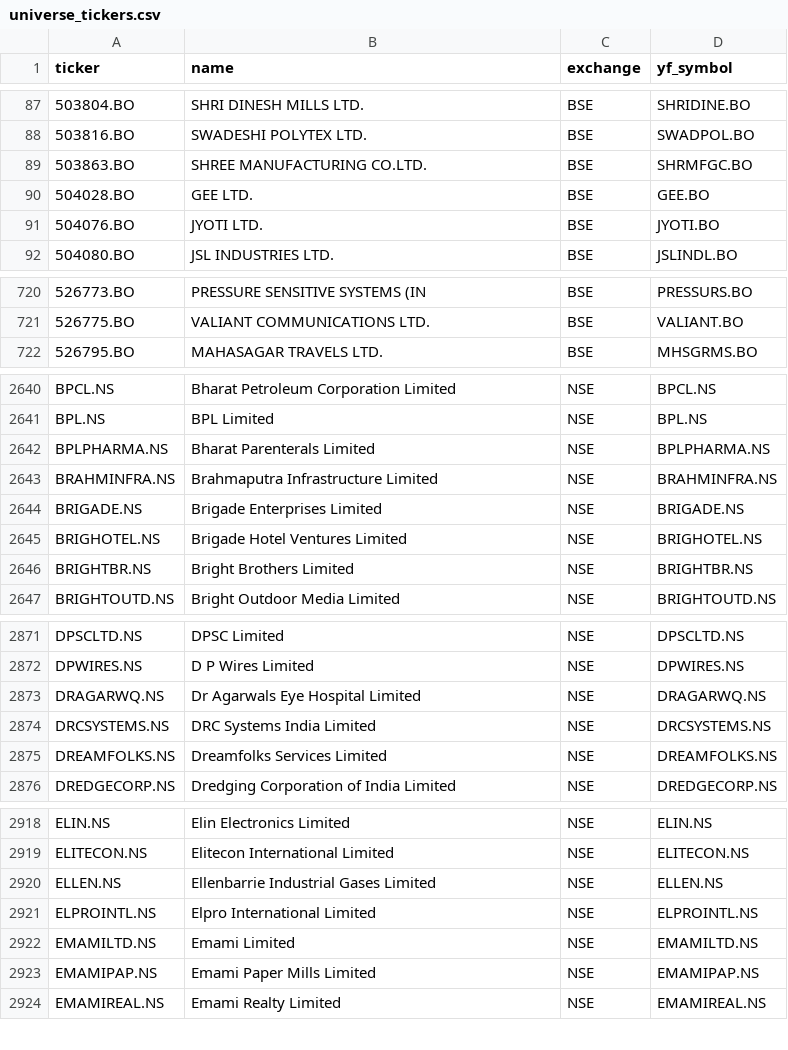
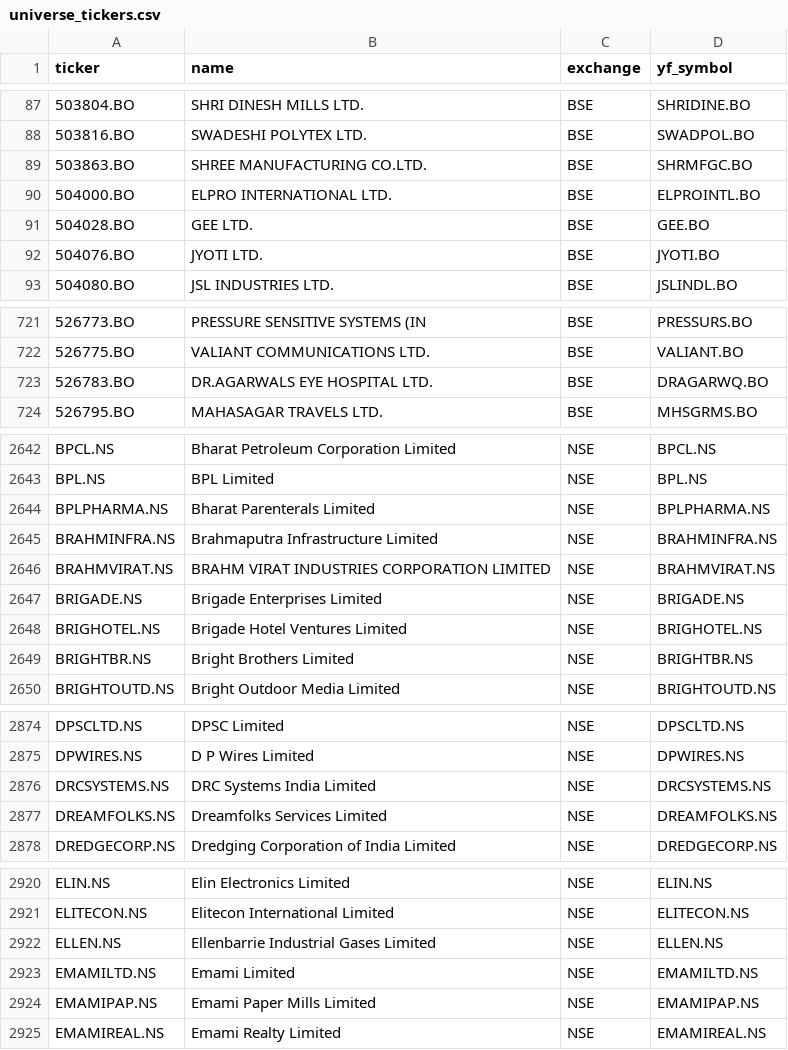
Before and after one commit to Shivam1kedia/Koredent, a CSV file: universe_tickers.csv, drawn as a sheet; only a part is shown, gaps mark what is left out; removed rows and columns are numbered as before the commit, all else as after; the diff covers the shown part only; the diff names each change by its address in the sheet, - before the commit and + after, or states it on an @@ line.

```diff
--- a/universe_tickers.csv
+++ b/universe_tickers.csv
+row 90: 504000.BO | ELPRO INTERNATIONAL LTD. | BSE | ELPROINTL.BO
+row 723: 526783.BO | DR.AGARWALS EYE HOSPITAL LTD. | BSE | DRAGARWQ.BO
+row 2646: BRAHMVIRAT.NS | BRAHM VIRAT INDUSTRIES CORPORATION LIMITED | NSE | BRAHMVIRAT.NS
-row 2873: DRAGARWQ.NS | Dr Agarwals Eye Hospital Limited | NSE | DRAGARWQ.NS
-row 2921: ELPROINTL.NS | Elpro International Limited | NSE | ELPROINTL.NS
```
Also changed, not shown: 1 added row and 1 removed row elsewhere in this file, nse_tickers_lastgood.csv, 2 other files.
